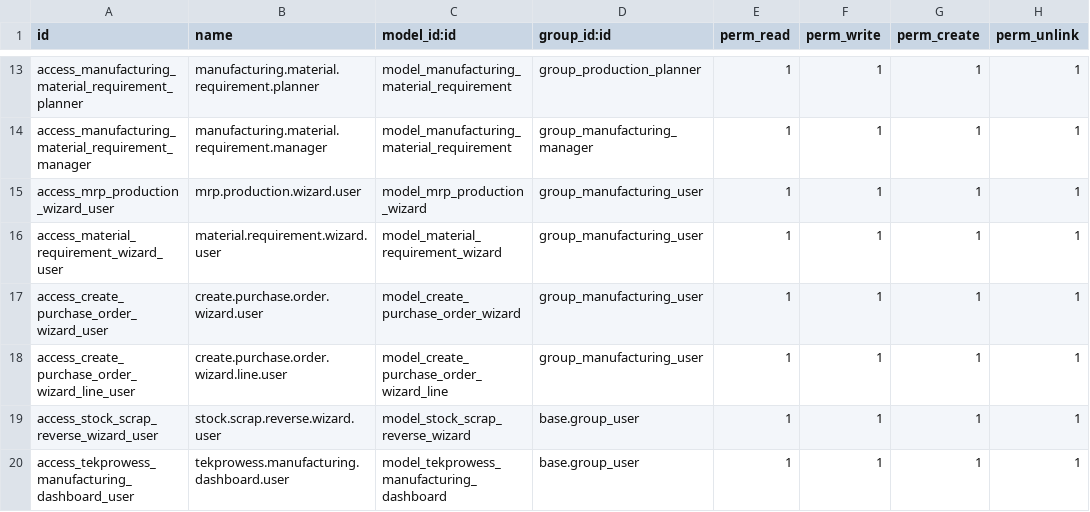
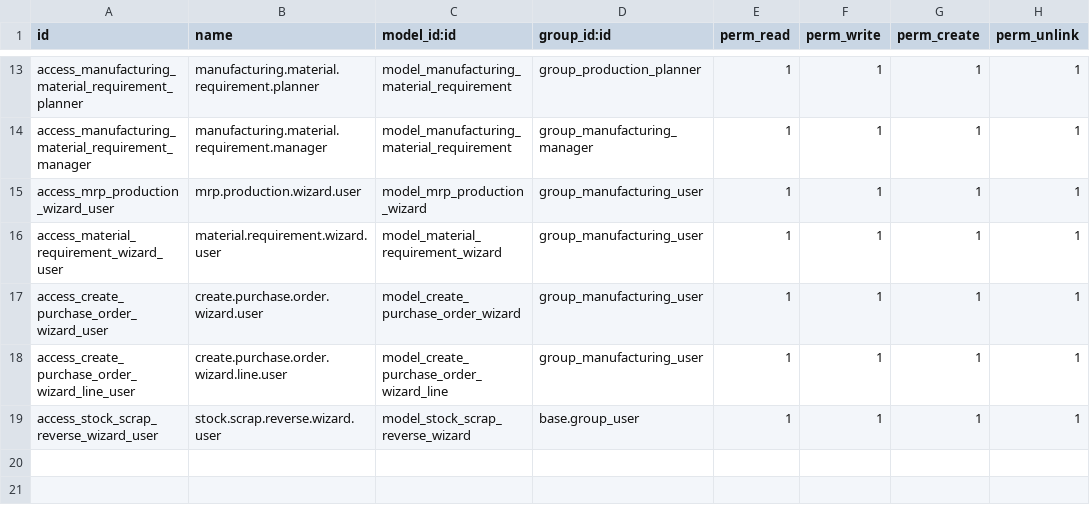
Before and after one commit to vishaltekprowess/manufacturing, a CSV file: tekprowess_manufacturing/security/ir.model.access.csv, drawn as a sheet; only a part is shown, gaps mark what is left out; the diff names each change by its address in the sheet, - before the commit and + after, or states it on an @@ line.

Commit message:
Add dashboard views and update manifest for manufacturing module
- Created a new XML file for dashboard views, defining client actions for Manufacturing, Sales, Purchase, Accounting, and Inventory dashboards.
- Removed the dashboard views reference from the manufacturing module manifest.
- Updated the models' __init__.py to exclude the dashboard model.
- Removed access rights for the manufacturing dashboard from the security access CSV.

```diff
--- a/tekprowess_manufacturing/security/ir.model.access.csv
+++ b/tekprowess_manufacturing/security/ir.model.access.csv
-row 20: access_tekprowess_manufacturing_dashboard_user | tekprowess.manufacturing.dashboard.user | model_tekprowess_manufacturing_dashboard | base.group_user | 1 | 1 | 1 | 1
```
Also changed, not shown: 13 other files.
